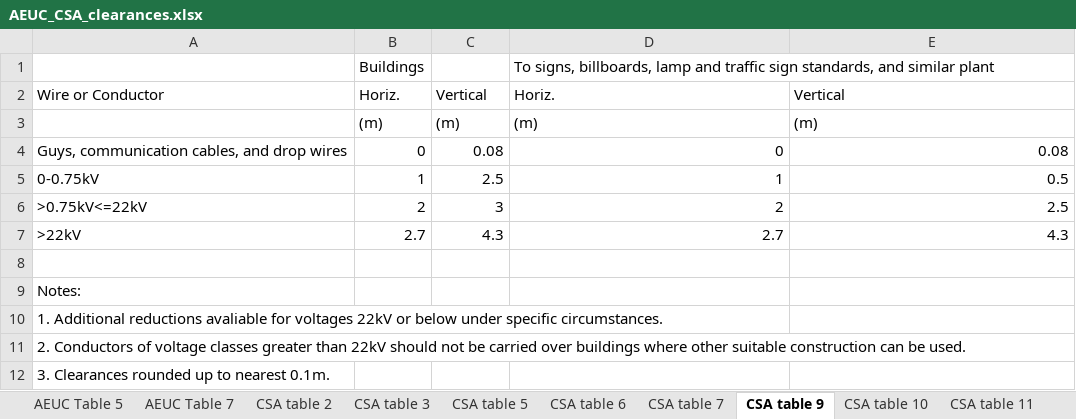
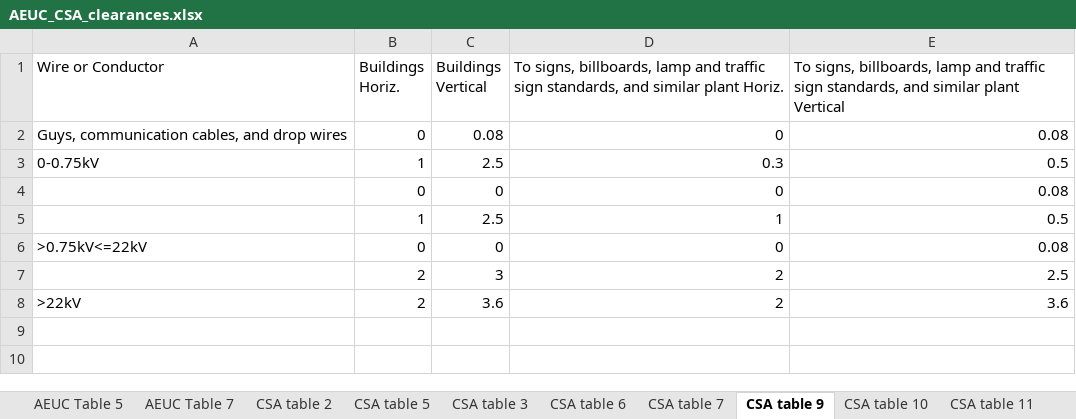
Before and after one commit to yehinkang/CSA-clearances, an Excel workbook: AEUC_CSA_clearances.xlsx, sheet CSA table 9, drawn as a sheet; values as stored, in another font and other column widths than the file's, no borders; removed rows and columns are numbered as before the commit, all else as after; the diff names each change by its address in the sheet, - before the commit and + after, or states it on an @@ line.

Commit message:
CSA Table 9 added
CSSA table 9 is now added and has been tested to work

```diff
--- a/AEUC_CSA_clearances.xlsx (sheet CSA table 9)
+++ b/AEUC_CSA_clearances.xlsx (sheet CSA table 9)
@@ sheet tab order changed: AEUC Table 5 | AEUC Table 7 | CSA table 2 | CSA table 5 | CSA table 3 | CSA table 6 | CSA table 7 | CSA table 9 | CSA table 10 | CSA table 11 @@
-row 1:  | Buildings |  | To signs, billboards, lamp and traffic sign standards, and similar plant
-B1: Horiz.
+B1: Buildings Horiz.
-C1: Vertical
+C1: Buildings Vertical
-D1: Horiz.
+D1: To signs, billboards, lamp and traffic sign standards, and similar plant Horiz.
-E1: Vertical
+E1: To signs, billboards, lamp and traffic sign standards, and similar plant Vertical
-row 3:  | (m) | (m) | (m) | (m)
-D3: 1
+D3: 0.3
+row 4:  | 0 | 0 | 0 | 0.08
+row 5:  | 1 | 2.5 | 1 | 0.5
+row 6: >0.75kV<=22kV | 0 | 0 | 0 | 0.08
-A7 (Wire or Conductor): >0.75kV<=22kV
+A7 (Wire or Conductor): (empty)
-row 7: >22kV | 2.7 | 4.3 | 2.7 | 4.3
-row 8: (empty)
+row 8: >22kV | 2 | 3.6 | 2 | 3.6
-row 9: Notes:
-row 10: 1. Additional reductions avaliable for voltages 22kV or below under specific circumstances.
-row 11: 2. Conductors of voltage classes greater than 22kV should not be carried over buildings where other suitable construction can be used.
-row 12: 3. Clearances rounded up to nearest 0.1m.
```
Also changed, not shown: 1 other file.
